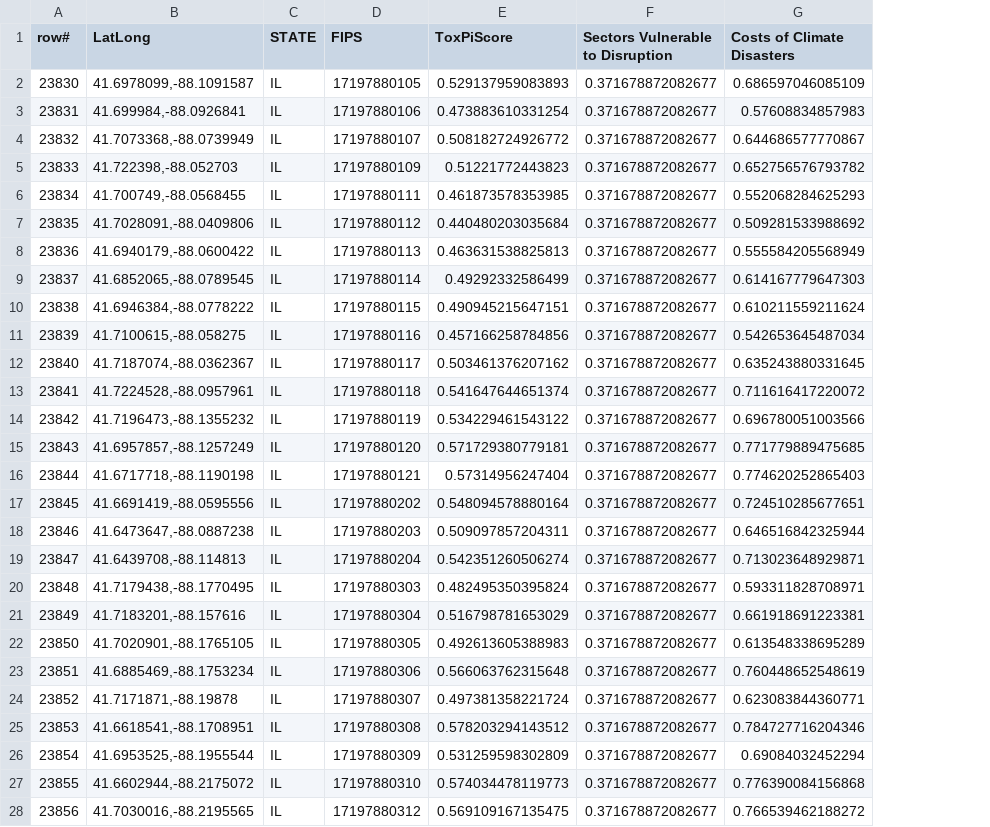
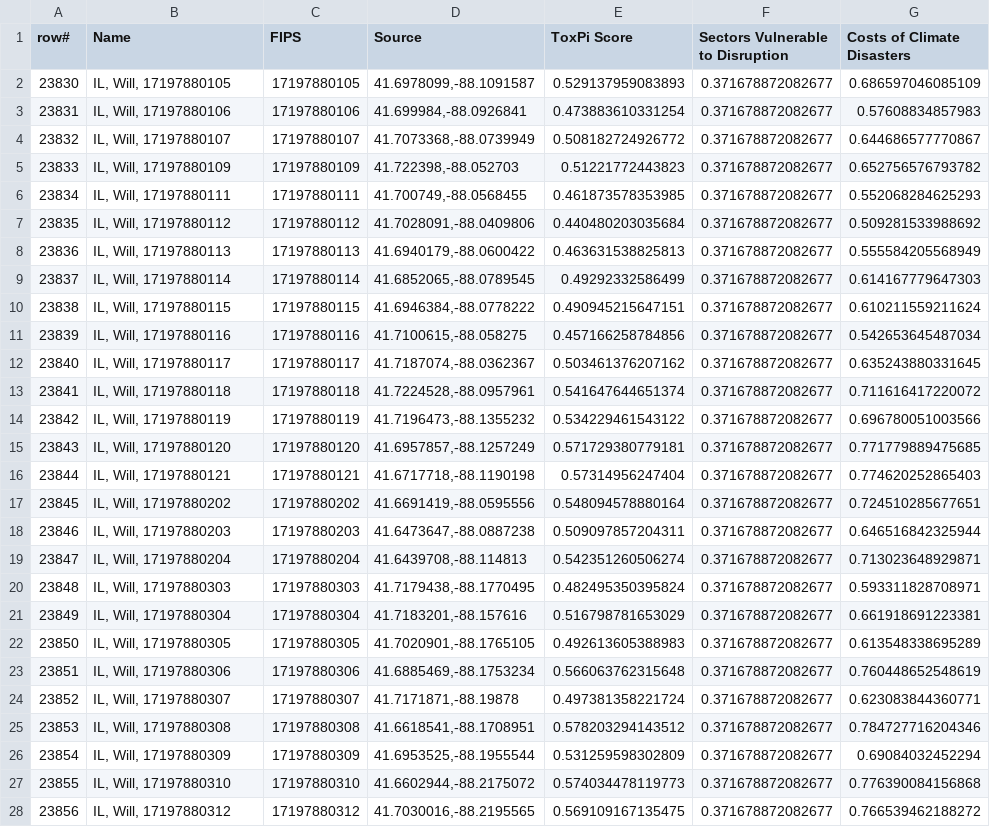
Before and after one commit to wachiuphd/CVI, a CSV file: Will.IL.CVI-pct-cat-CC-Economic.csv, drawn as a sheet; only a part is shown; removed rows and columns are numbered as before the commit, all else as after; the diff covers the shown part only; the diff names each change by its address in the sheet, - before the commit and + after, or states it on an @@ line.

```diff
--- a/Will.IL.CVI-pct-cat-CC-Economic.csv
+++ b/Will.IL.CVI-pct-cat-CC-Economic.csv
-column C (STATE), rows 2-28: all IL
+column D (Source), rows 2-28: 41.6978099,-88.1091587 | 41.699984,-88.0926841 | 41.7073368,-88.0739949 | 41.722398,-88.052703 | 41.700749,-88.0568455 | 41.7028091,-88.0409806 | 41.6940179,-88.0600422 | 41.6852065,-88.0789545 | 41.6946384,-88.0778222 | 41.7100615,-88.058275 | 41.7187074,-88.0362367 | 41.7224528,-88.0957961 | 41.7196473,-88.1355232 | 41.6957857,-88.1257249 | 41.6717718,-88.1190198 | 41.6691419,-88.0595556 | 41.6473647,-88.0887238 | 41.6439708,-88.114813 | 41.7179438,-88.1770495 | 41.7183201,-88.157616 | 41.7020901,-88.1765105 | 41.6885469,-88.1753234 | 41.7171871,-88.19878 | 41.6618541,-88.1708951 | 41.6953525,-88.1955544 | 41.6602944,-88.2175072 | 41.7030016,-88.2195565
-B1: LatLong
+B1: Name
-E1: ToxPiScore
+E1: ToxPi Score
-B2 (Name): 41.6978099,-88.1091587
+B2 (Name): IL, Will, 17197880105
-B3 (Name): 41.699984,-88.0926841
+B3 (Name): IL, Will, 17197880106
-B4 (Name): 41.7073368,-88.0739949
+B4 (Name): IL, Will, 17197880107
-B5 (Name): 41.722398,-88.052703
+B5 (Name): IL, Will, 17197880109
-B6 (Name): 41.700749,-88.0568455
+B6 (Name): IL, Will, 17197880111
-B7 (Name): 41.7028091,-88.0409806
+B7 (Name): IL, Will, 17197880112
-B8 (Name): 41.6940179,-88.0600422
+B8 (Name): IL, Will, 17197880113
-B9 (Name): 41.6852065,-88.0789545
+B9 (Name): IL, Will, 17197880114
-B10 (Name): 41.6946384,-88.0778222
+B10 (Name): IL, Will, 17197880115
-B11 (Name): 41.7100615,-88.058275
+B11 (Name): IL, Will, 17197880116
-B12 (Name): 41.7187074,-88.0362367
+B12 (Name): IL, Will, 17197880117
-B13 (Name): 41.7224528,-88.0957961
+B13 (Name): IL, Will, 17197880118
-B14 (Name): 41.7196473,-88.1355232
+B14 (Name): IL, Will, 17197880119
-B15 (Name): 41.6957857,-88.1257249
+B15 (Name): IL, Will, 17197880120
-B16 (Name): 41.6717718,-88.1190198
+B16 (Name): IL, Will, 17197880121
-B17 (Name): 41.6691419,-88.0595556
+B17 (Name): IL, Will, 17197880202
-B18 (Name): 41.6473647,-88.0887238
+B18 (Name): IL, Will, 17197880203
-B19 (Name): 41.6439708,-88.114813
+B19 (Name): IL, Will, 17197880204
-B20 (Name): 41.7179438,-88.1770495
+B20 (Name): IL, Will, 17197880303
-B21 (Name): 41.7183201,-88.157616
+B21 (Name): IL, Will, 17197880304
-B22 (Name): 41.7020901,-88.1765105
+B22 (Name): IL, Will, 17197880305
-B23 (Name): 41.6885469,-88.1753234
+B23 (Name): IL, Will, 17197880306
-B24 (Name): 41.7171871,-88.19878
+B24 (Name): IL, Will, 17197880307
-B25 (Name): 41.6618541,-88.1708951
+B25 (Name): IL, Will, 17197880308
-B26 (Name): 41.6953525,-88.1955544
+B26 (Name): IL, Will, 17197880309
-B27 (Name): 41.6602944,-88.2175072
+B27 (Name): IL, Will, 17197880310
-B28 (Name): 41.7030016,-88.2195565
+B28 (Name): IL, Will, 17197880312
```
Also changed, not shown: 125 edited cells elsewhere in this file, Will.IL.CVI-pct-cat-CC-Extreme Events.csv, Will.IL.CVI-pct-cat-CC-Health.csv, 40 other files.
